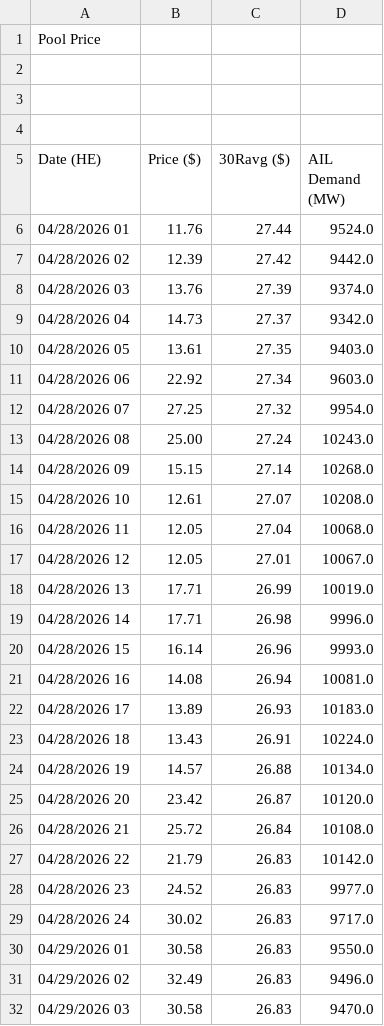
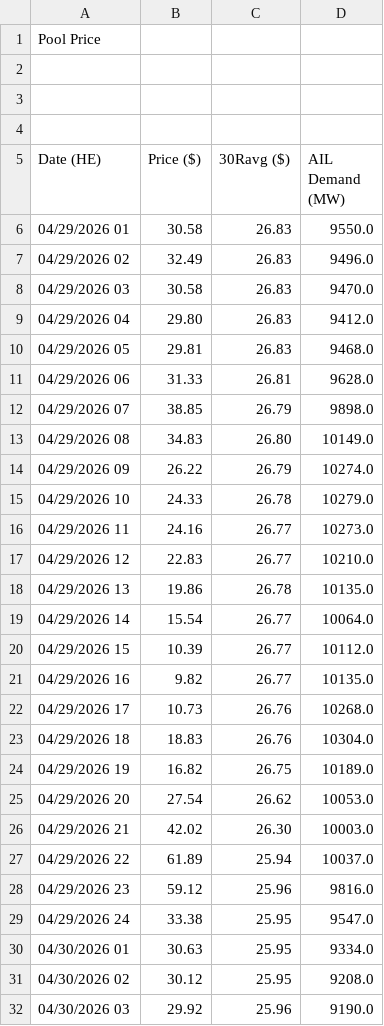
Before and after one commit to a338wong/alberta_energy_market_analytics_dashboard, a CSV file: data/raw/pool_price_raw.csv, drawn as a sheet; only a part is shown; the shorter side is filled out with more unchanged rows; removed rows and columns are numbered as before the commit, all else as after; the diff covers the shown part only; the diff names each change by its address in the sheet, - before the commit and + after, or states it on an @@ line.

```diff
--- a/data/raw/pool_price_raw.csv
+++ b/data/raw/pool_price_raw.csv
-row 6: 04/28/2026 01 | 11.76 | 27.44 | 9524.0
-row 7: 04/28/2026 02 | 12.39 | 27.42 | 9442.0
-row 8: 04/28/2026 03 | 13.76 | 27.39 | 9374.0
-row 9: 04/28/2026 04 | 14.73 | 27.37 | 9342.0
-row 10: 04/28/2026 05 | 13.61 | 27.35 | 9403.0
-row 11: 04/28/2026 06 | 22.92 | 27.34 | 9603.0
-row 12: 04/28/2026 07 | 27.25 | 27.32 | 9954.0
-row 13: 04/28/2026 08 | 25.00 | 27.24 | 10243.0
-row 14: 04/28/2026 09 | 15.15 | 27.14 | 10268.0
-row 15: 04/28/2026 10 | 12.61 | 27.07 | 10208.0
-row 16: 04/28/2026 11 | 12.05 | 27.04 | 10068.0
-row 17: 04/28/2026 12 | 12.05 | 27.01 | 10067.0
-row 18: 04/28/2026 13 | 17.71 | 26.99 | 10019.0
-row 19: 04/28/2026 14 | 17.71 | 26.98 | 9996.0
-row 20: 04/28/2026 15 | 16.14 | 26.96 | 9993.0
-row 21: 04/28/2026 16 | 14.08 | 26.94 | 10081.0
-row 22: 04/28/2026 17 | 13.89 | 26.93 | 10183.0
-row 23: 04/28/2026 18 | 13.43 | 26.91 | 10224.0
-row 24: 04/28/2026 19 | 14.57 | 26.88 | 10134.0
-row 25: 04/28/2026 20 | 23.42 | 26.87 | 10120.0
-row 26: 04/28/2026 21 | 25.72 | 26.84 | 10108.0
-row 27: 04/28/2026 22 | 21.79 | 26.83 | 10142.0
-row 28: 04/28/2026 23 | 24.52 | 26.83 | 9977.0
-row 29: 04/28/2026 24 | 30.02 | 26.83 | 9717.0
```
Also changed, not shown: 24 added rows elsewhere in this file, data/processed/market_dataset.csv, data/raw/pool_price_current_raw.csv, 1 other file.
